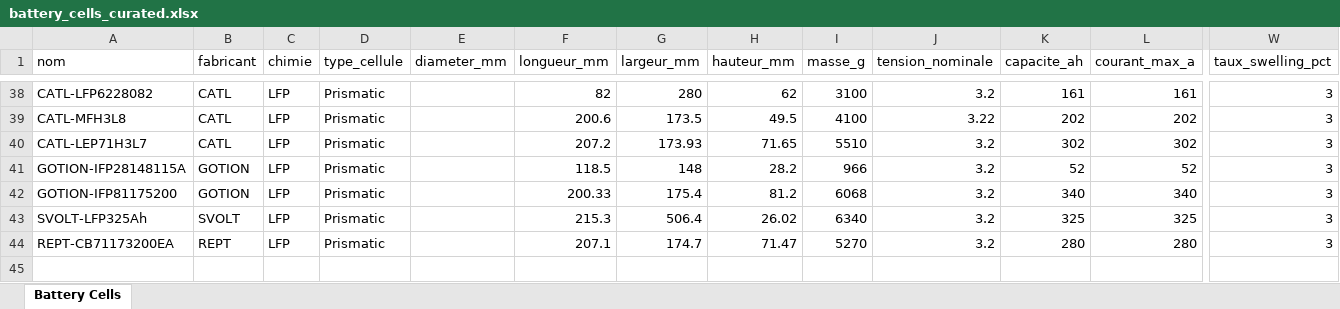
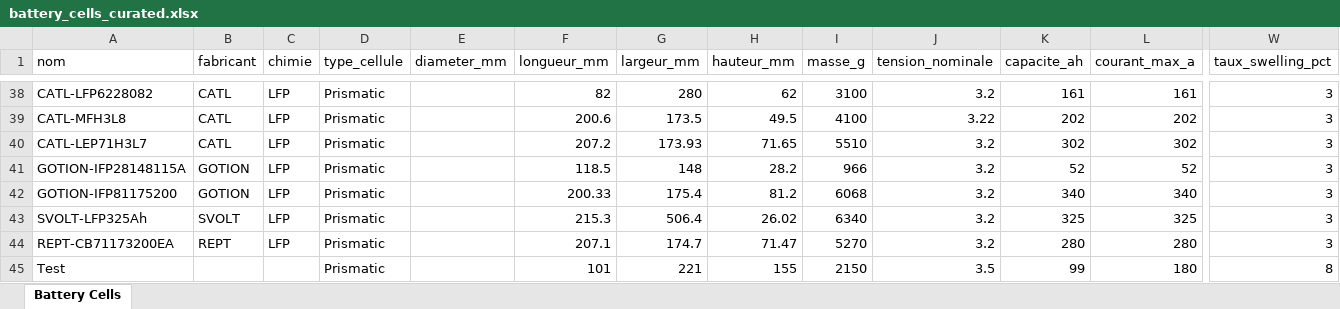
Before and after one commit to Wantedreal/Ai-assistant, an Excel workbook: battery_cells_curated.xlsx, sheet Battery Cells, drawn as a sheet; only a part is shown, gaps mark what is left out; values as stored, in another font and other column widths than the file's, no borders; rows hold the shown columns only; the diff names each change by its address in the sheet, - before the commit and + after, or states it on an @@ line.

```diff
--- a/battery_cells_curated.xlsx (sheet Battery Cells)
+++ b/battery_cells_curated.xlsx (sheet Battery Cells)
+row 45: Test |  |  | Prismatic |  | 101 | 221 | 155 | 2150 | 3.5 | 99 | 180 | 8
```
Also changed, not shown: 9 other files.
